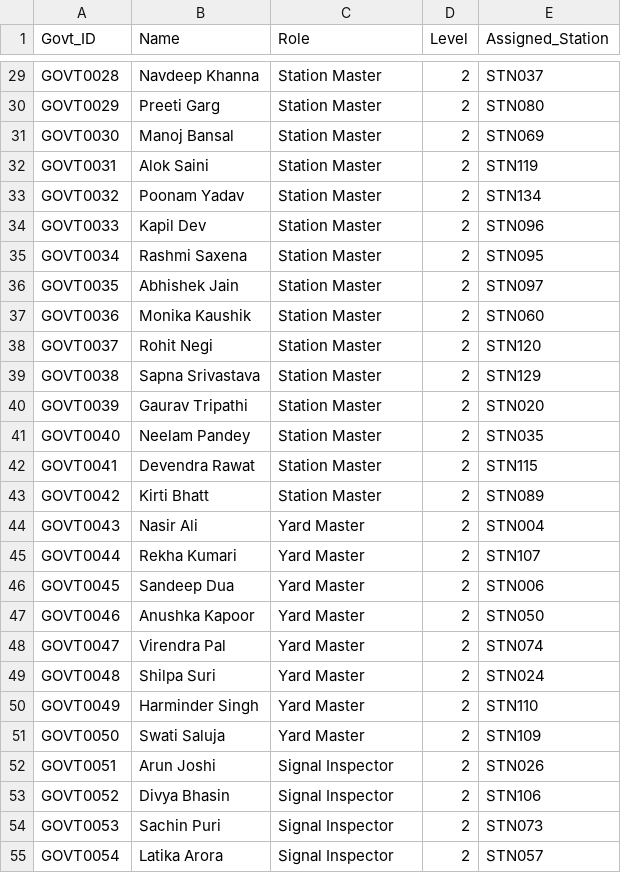
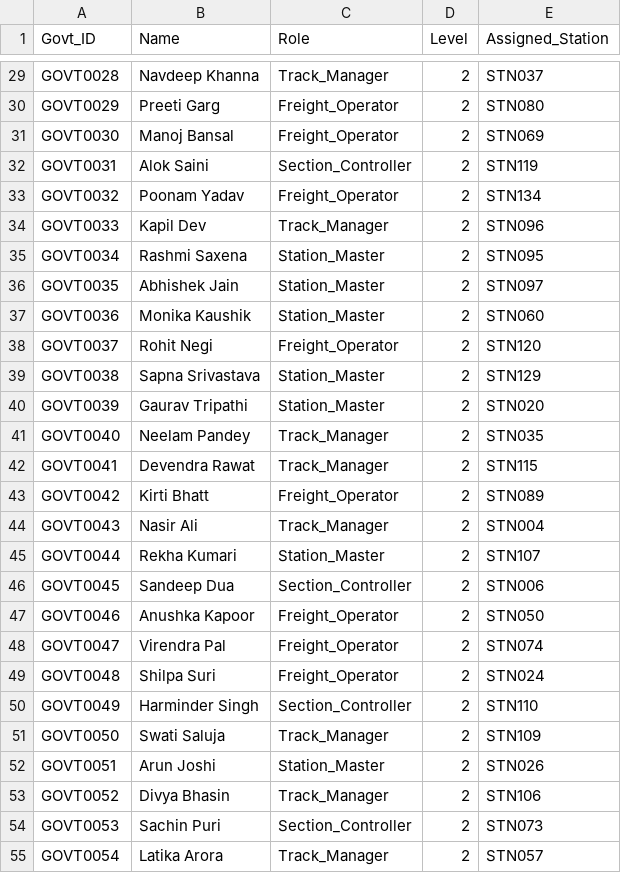
Before and after one commit to Navistha/TrainTraffic, a CSV file: backend/datasets/railway_workers.csv, drawn as a sheet; only a part is shown, gaps mark what is left out; the diff covers the shown part only; the diff names each change by its address in the sheet, - before the commit and + after, or states it on an @@ line.

```diff
--- a/backend/datasets/railway_workers.csv
+++ b/backend/datasets/railway_workers.csv
-C29 (Role): Station Master
+C29 (Role): Track_Manager
-C30:C31 (Role): Station Master
+C30:C31 (Role): Freight_Operator
-C32 (Role): Station Master
+C32 (Role): Section_Controller
-C33 (Role): Station Master
+C33 (Role): Freight_Operator
-C34 (Role): Station Master
+C34 (Role): Track_Manager
-C35:C37 (Role): Station Master
+C35:C37 (Role): Station_Master
-C38 (Role): Station Master
+C38 (Role): Freight_Operator
-C39:C40 (Role): Station Master
+C39:C40 (Role): Station_Master
-C41:C42 (Role): Station Master
+C41:C42 (Role): Track_Manager
-C43 (Role): Station Master
+C43 (Role): Freight_Operator
-C44 (Role): Yard Master
+C44 (Role): Track_Manager
-C45 (Role): Yard Master
+C45 (Role): Station_Master
-C46 (Role): Yard Master
+C46 (Role): Section_Controller
-C47:C49 (Role): Yard Master
+C47:C49 (Role): Freight_Operator
-C50 (Role): Yard Master
+C50 (Role): Section_Controller
-C51 (Role): Yard Master
+C51 (Role): Track_Manager
-C52 (Role): Signal Inspector
+C52 (Role): Station_Master
-C53 (Role): Signal Inspector
+C53 (Role): Track_Manager
-C54 (Role): Signal Inspector
+C54 (Role): Section_Controller
-C55 (Role): Signal Inspector
+C55 (Role): Track_Manager
```
Also changed, not shown: 173 edited cells elsewhere in this file, 2 other files.
